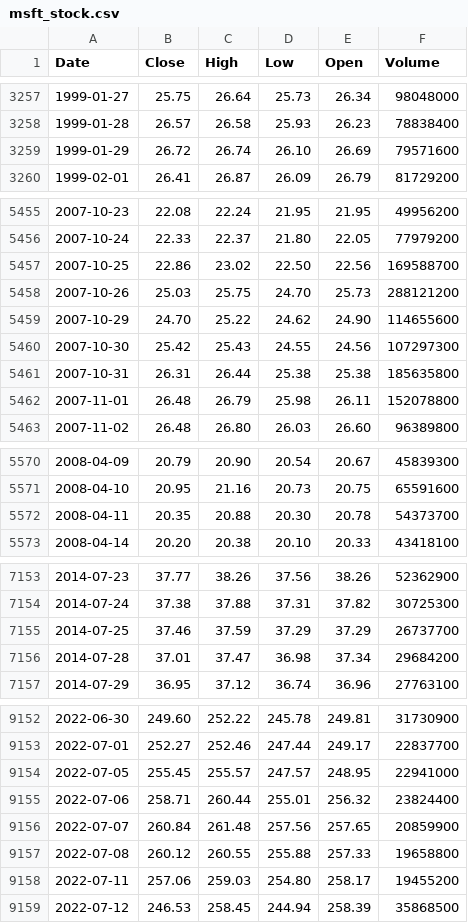
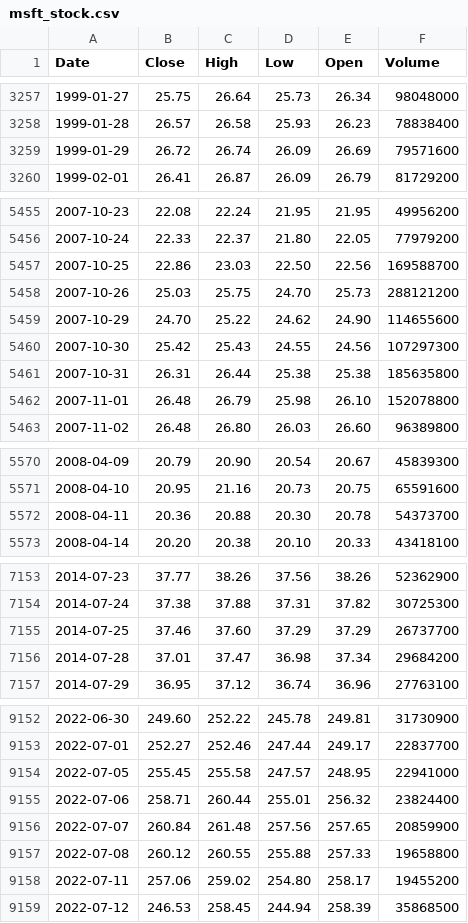
Before and after one commit to deraficionado-gif/stocks, a CSV file: data/msft_stock.csv, drawn as a sheet; only a part is shown, gaps mark what is left out; the diff covers the shown part only.

```diff
--- a/data/msft_stock.csv
+++ b/data/msft_stock.csv
@@ -3258,3 +3258,3 @@ Date,Close,High,Low,Open,Volume
 1999-01-28,26.57,26.58,25.93,26.23,78838400
-1999-01-29,26.72,26.74,26.10,26.69,79571600
+1999-01-29,26.72,26.74,26.09,26.69,79571600
 1999-02-01,26.41,26.87,26.09,26.79,81729200
@@ -5456,3 +5456,3 @@ Date,Close,High,Low,Open,Volume
 2007-10-24,22.33,22.37,21.80,22.05,77979200
-2007-10-25,22.86,23.02,22.50,22.56,169588700
+2007-10-25,22.86,23.03,22.50,22.56,169588700
 2007-10-26,25.03,25.75,24.70,25.73,288121200
@@ -5461,3 +5461,3 @@ Date,Close,High,Low,Open,Volume
 2007-10-31,26.31,26.44,25.38,25.38,185635800
-2007-11-01,26.48,26.79,25.98,26.11,152078800
+2007-11-01,26.48,26.79,25.98,26.10,152078800
 2007-11-02,26.48,26.80,26.03,26.60,96389800
@@ -5571,3 +5571,3 @@ Date,Close,High,Low,Open,Volume
 2008-04-10,20.95,21.16,20.73,20.75,65591600
-2008-04-11,20.35,20.88,20.30,20.78,54373700
+2008-04-11,20.36,20.88,20.30,20.78,54373700
 2008-04-14,20.20,20.38,20.10,20.33,43418100
@@ -7154,3 +7154,3 @@ Date,Close,High,Low,Open,Volume
 2014-07-24,37.38,37.88,37.31,37.82,30725300
-2014-07-25,37.46,37.59,37.29,37.29,26737700
+2014-07-25,37.46,37.60,37.29,37.29,26737700
 2014-07-28,37.01,37.47,36.98,37.34,29684200
@@ -9153,3 +9153,3 @@ Date,Close,High,Low,Open,Volume
 2022-07-01,252.27,252.46,247.44,249.17,22837700
-2022-07-05,255.45,255.57,247.57,248.95,22941000
+2022-07-05,255.45,255.58,247.57,248.95,22941000
 2022-07-06,258.71,260.44,255.01,256.32,23824400
@@ -9157,3 +9157,3 @@ Date,Close,High,Low,Open,Volume
 2022-07-08,260.12,260.55,255.88,257.33,19658800
-2022-07-11,257.06,259.03,254.80,258.17,19455200
+2022-07-11,257.06,259.02,254.80,258.17,19455200
 2022-07-12,246.53,258.45,244.94,258.39,35868500
```
Also changed, not shown: 14 edited cells elsewhere in this file, data/aapl_stock.csv.
